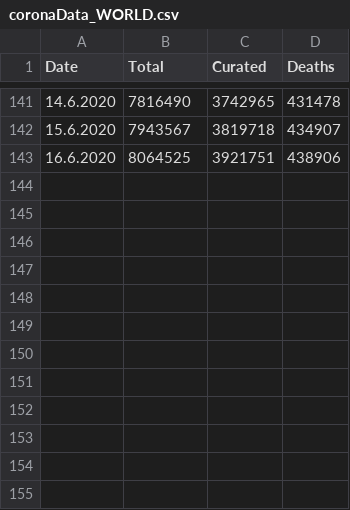
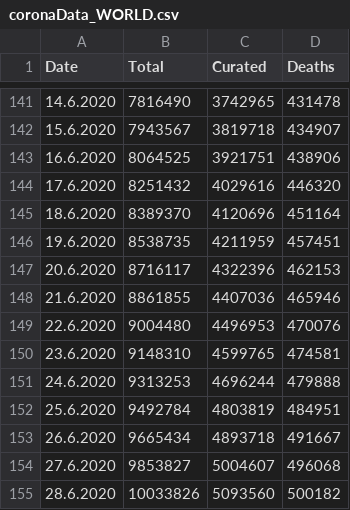
Before and after one commit to jlinkohr/CoronaCurve, a CSV file: coronaData_WORLD.csv, drawn as a sheet; only a part is shown, gaps mark what is left out; the diff names each change by its address in the sheet, - before the commit and + after, or states it on an @@ line.

Commit message:
new data for all regions

```diff
--- a/coronaData_WORLD.csv
+++ b/coronaData_WORLD.csv
+row 144: 17.6.2020 | 8251432 | 4029616 | 446320
+row 145: 18.6.2020 | 8389370 | 4120696 | 451164
+row 146: 19.6.2020 | 8538735 | 4211959 | 457451
+row 147: 20.6.2020 | 8716117 | 4322396 | 462153
+row 148: 21.6.2020 | 8861855 | 4407036 | 465946
+row 149: 22.6.2020 | 9004480 | 4496953 | 470076
+row 150: 23.6.2020 | 9148310 | 4599765 | 474581
+row 151: 24.6.2020 | 9313253 | 4696244 | 479888
+row 152: 25.6.2020 | 9492784 | 4803819 | 484951
+row 153: 26.6.2020 | 9665434 | 4893718 | 491667
+row 154: 27.6.2020 | 9853827 | 5004607 | 496068
+row 155: 28.6.2020 | 10033826 | 5093560 | 500182
```
Also changed, not shown: coronaData_BW.csv, coronaData_BY.csv, 22 other files.
